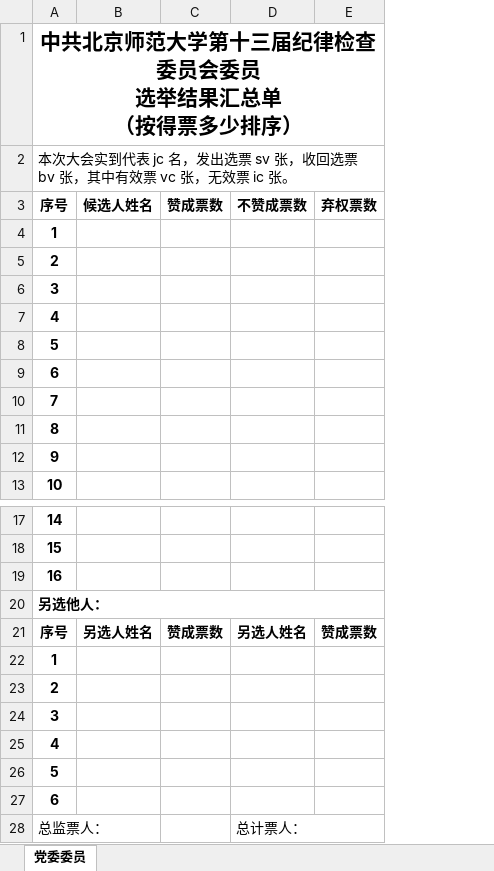
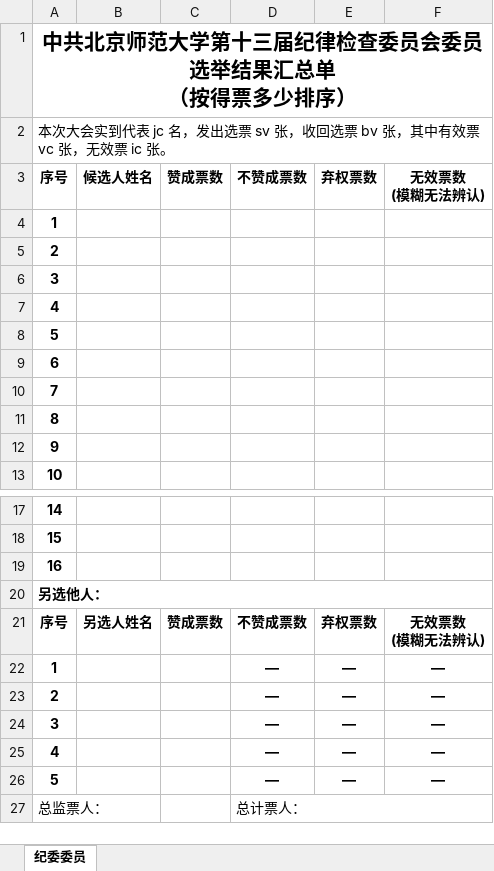
Before and after one commit to xvchaoqun/owip, an Excel workbook: src/main/resources/xlsx/pcs/vote_jw.xlsx, sheet 纪委委员, drawn as a sheet; only a part is shown, gaps mark what is left out; values as stored, in another font and other column widths than the file's, no borders; removed rows and columns are numbered as before the commit, all else as after; ↵ is a line break in a cell; the diff names each change by its address in the sheet, - before the commit and + after, or states it on an @@ line.

```diff
--- a/src/main/resources/xlsx/pcs/vote_jw.xlsx (sheet 纪委委员)
+++ b/src/main/resources/xlsx/pcs/vote_jw.xlsx (sheet 纪委委员)
-sheet tab: 党委委员
+sheet tab: 纪委委员
+column F, row 3: 无效票数 ↵ (模糊无法辨认); rows 21-26: 无效票数 ↵ (模糊无法辨认) | — | — | — | — | —
-D21: 另选人姓名
+D21: 不赞成票数
-E21: 赞成票数
+E21: 弃权票数
-D22:D26: (empty)
+D22:D26: —
-E22:E26: (empty)
+E22:E26: —
-row 27: 6
```
Also changed, not shown: src/main/resources/xlsx/pcs/vote_dw.xlsx, 5 other files.
